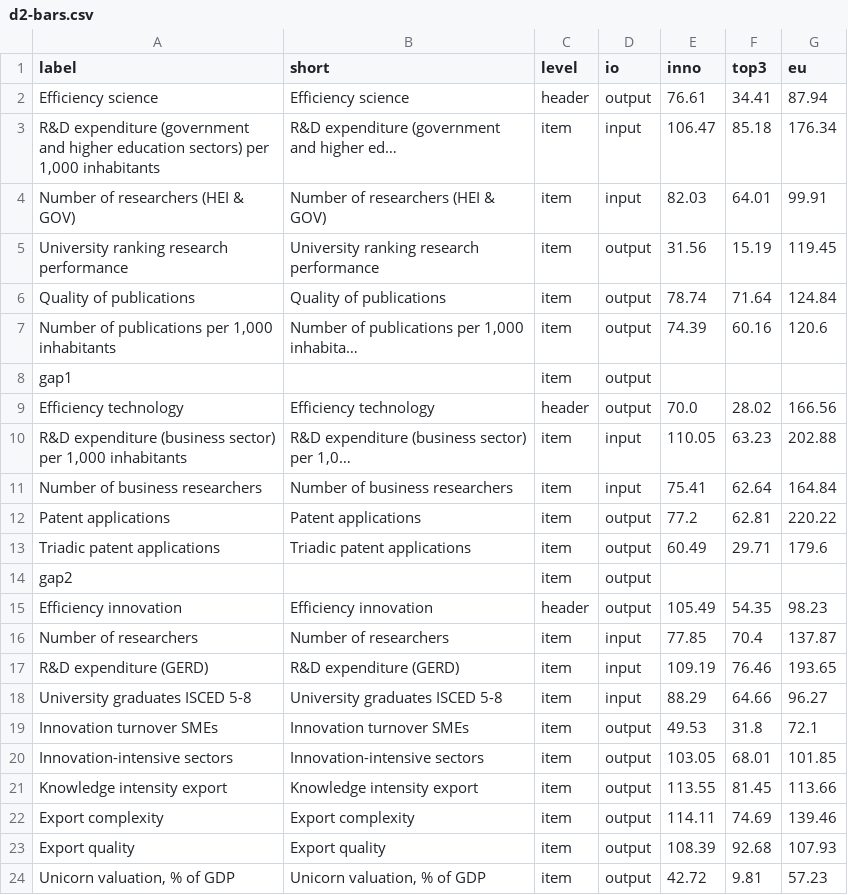
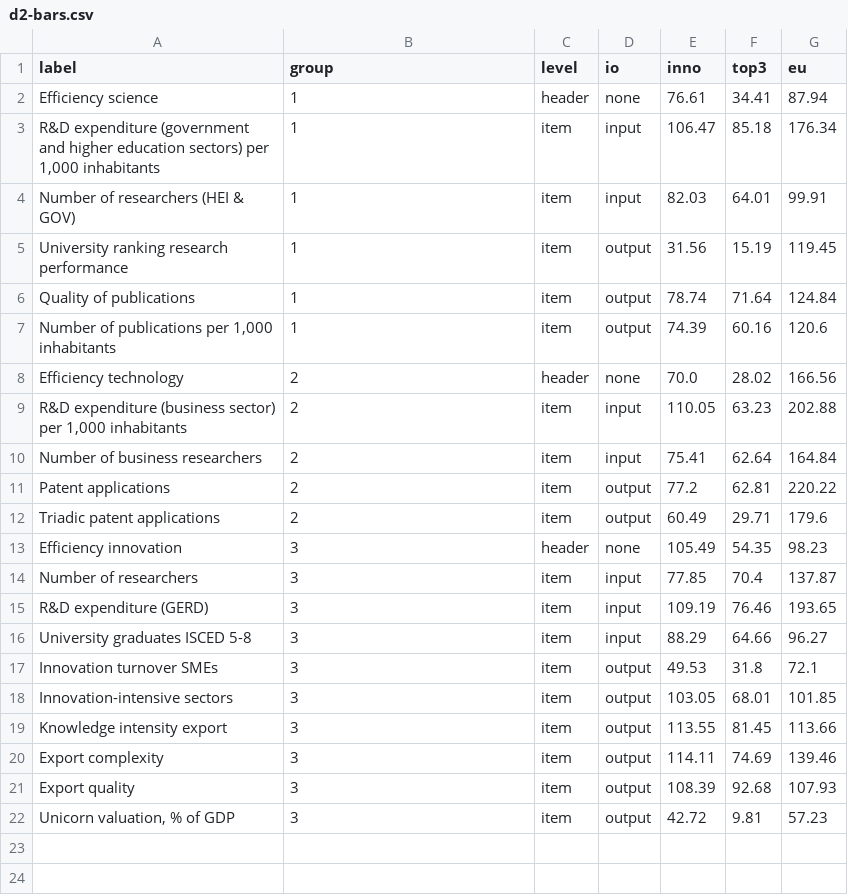
Before and after one commit to petres/gen-vis, a CSV file: data/fti/d2-bars.csv, drawn as a sheet.

```diff
--- a/data/fti/d2-bars.csv
+++ b/data/fti/d2-bars.csv
@@ -1,24 +1,22 @@
-label,short,level,io,inno,top3,eu
-Efficiency science,Efficiency science,header,output,76.61,34.41,87.94
-"R&D expenditure (government and higher education sectors) per 1,000 inhabitants",R&D expenditure (government and higher ed…,item,input,106.47,85.18,176.34
-Number of researchers (HEI & GOV),Number of researchers (HEI & GOV),item,input,82.03,64.01,99.91
-University ranking research performance,University ranking research performance,item,output,31.56,15.19,119.45
-Quality of publications,Quality of publications,item,output,78.74,71.64,124.84
-"Number of publications per 1,000 inhabitants","Number of publications per 1,000 inhabita…",item,output,74.39,60.16,120.6
-gap1,,item,output,,,
-Efficiency technology,Efficiency technology,header,output,70.0,28.02,166.56
-"R&D expenditure (business sector) per 1,000 inhabitants","R&D expenditure (business sector) per 1,0…",item,input,110.05,63.23,202.88
-Number of business researchers,Number of business researchers,item,input,75.41,62.64,164.84
-Patent applications,Patent applications,item,output,77.2,62.81,220.22
-Triadic patent applications,Triadic patent applications,item,output,60.49,29.71,179.6
-gap2,,item,output,,,
-Efficiency innovation,Efficiency innovation,header,output,105.49,54.35,98.23
-Number of researchers,Number of researchers,item,input,77.85,70.4,137.87
-R&D expenditure (GERD),R&D expenditure (GERD),item,input,109.19,76.46,193.65
-University graduates ISCED 5-8,University graduates ISCED 5-8,item,input,88.29,64.66,96.27
-Innovation turnover SMEs,Innovation turnover SMEs,item,output,49.53,31.8,72.1
-Innovation-intensive sectors,Innovation-intensive sectors,item,output,103.05,68.01,101.85
-Knowledge intensity export,Knowledge intensity export,item,output,113.55,81.45,113.66
-Export complexity,Export complexity,item,output,114.11,74.69,139.46
-Export quality,Export quality,item,output,108.39,92.68,107.93
-"Unicorn valuation, % of GDP","Unicorn valuation, % of GDP",item,output,42.72,9.81,57.23
+label,group,level,io,inno,top3,eu
+Efficiency science,1,header,none,76.61,34.41,87.94
+"R&D expenditure (government and higher education sectors) per 1,000 inhabitants",1,item,input,106.47,85.18,176.34
+Number of researchers (HEI & GOV),1,item,input,82.03,64.01,99.91
+University ranking research performance,1,item,output,31.56,15.19,119.45
+Quality of publications,1,item,output,78.74,71.64,124.84
+"Number of publications per 1,000 inhabitants",1,item,output,74.39,60.16,120.6
+Efficiency technology,2,header,none,70.0,28.02,166.56
+"R&D expenditure (business sector) per 1,000 inhabitants",2,item,input,110.05,63.23,202.88
+Number of business researchers,2,item,input,75.41,62.64,164.84
+Patent applications,2,item,output,77.2,62.81,220.22
+Triadic patent applications,2,item,output,60.49,29.71,179.6
+Efficiency innovation,3,header,none,105.49,54.35,98.23
+Number of researchers,3,item,input,77.85,70.4,137.87
+R&D expenditure (GERD),3,item,input,109.19,76.46,193.65
+University graduates ISCED 5-8,3,item,input,88.29,64.66,96.27
+Innovation turnover SMEs,3,item,output,49.53,31.8,72.1
+Innovation-intensive sectors,3,item,output,103.05,68.01,101.85
+Knowledge intensity export,3,item,output,113.55,81.45,113.66
+Export complexity,3,item,output,114.11,74.69,139.46
+Export quality,3,item,output,108.39,92.68,107.93
+"Unicorn valuation, % of GDP",3,item,output,42.72,9.81,57.23
```
Also changed, not shown: data/fti/c7-bars.csv, data/fti/d2-map.csv, 23 other files.
